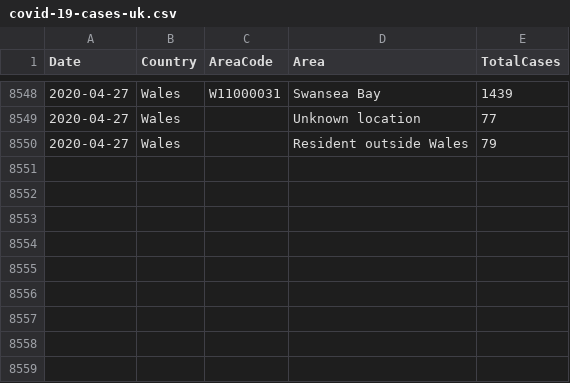
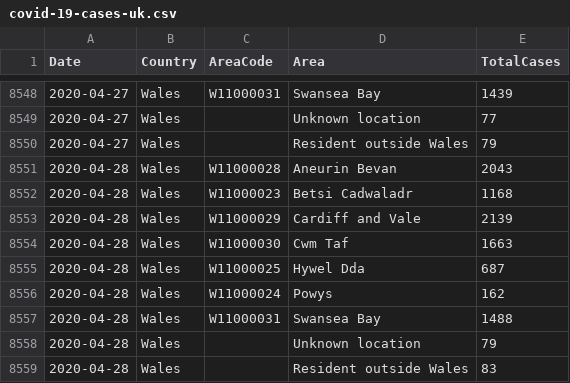
Before and after one commit to tomwhite/covid-19-uk-data, a CSV file: data/covid-19-cases-uk.csv, drawn as a sheet; only a part is shown, gaps mark what is left out; the diff names each change by its address in the sheet, - before the commit and + after, or states it on an @@ line.

Commit message:
Update for 2020-04-28 for Wales

```diff
--- a/data/covid-19-cases-uk.csv
+++ b/data/covid-19-cases-uk.csv
+row 8551: 2020-04-28 | Wales | W11000028 | Aneurin Bevan | 2043
+row 8552: 2020-04-28 | Wales | W11000023 | Betsi Cadwaladr | 1168
+row 8553: 2020-04-28 | Wales | W11000029 | Cardiff and Vale | 2139
+row 8554: 2020-04-28 | Wales | W11000030 | Cwm Taf | 1663
+row 8555: 2020-04-28 | Wales | W11000025 | Hywel Dda | 687
+row 8556: 2020-04-28 | Wales | W11000024 | Powys | 162
+row 8557: 2020-04-28 | Wales | W11000031 | Swansea Bay | 1488
+row 8558: 2020-04-28 | Wales |  | Unknown location | 79
+row 8559: 2020-04-28 | Wales |  | Resident outside Wales | 83
```
Also changed, not shown: data/covid-19-totals-wales.csv, 5 other files.
